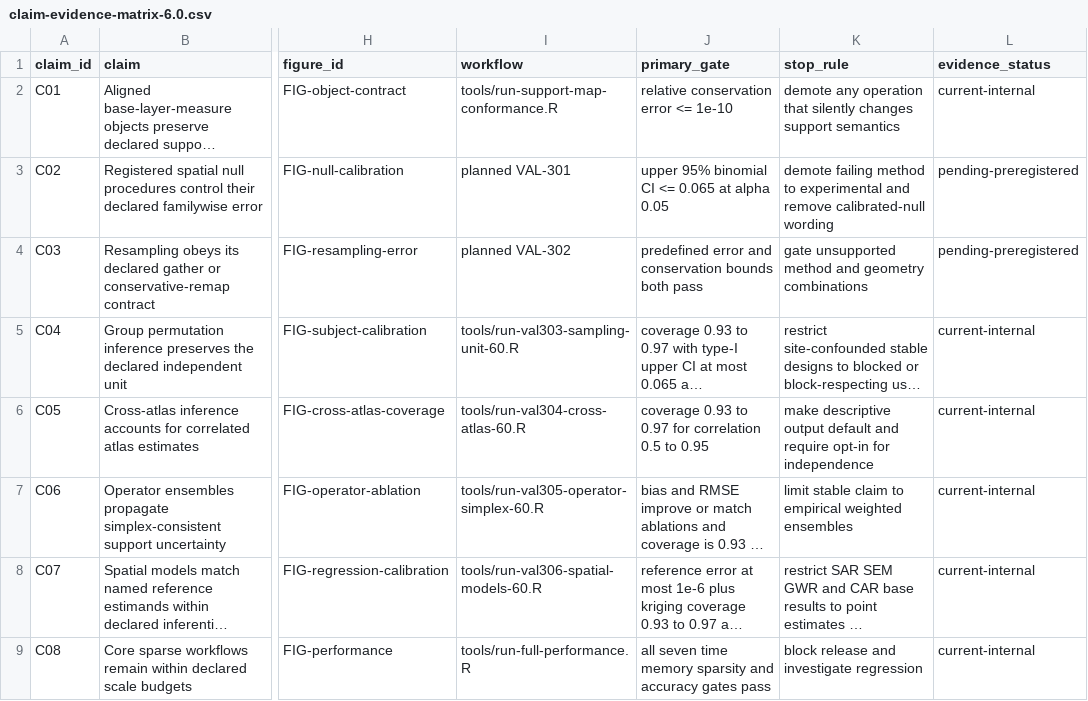
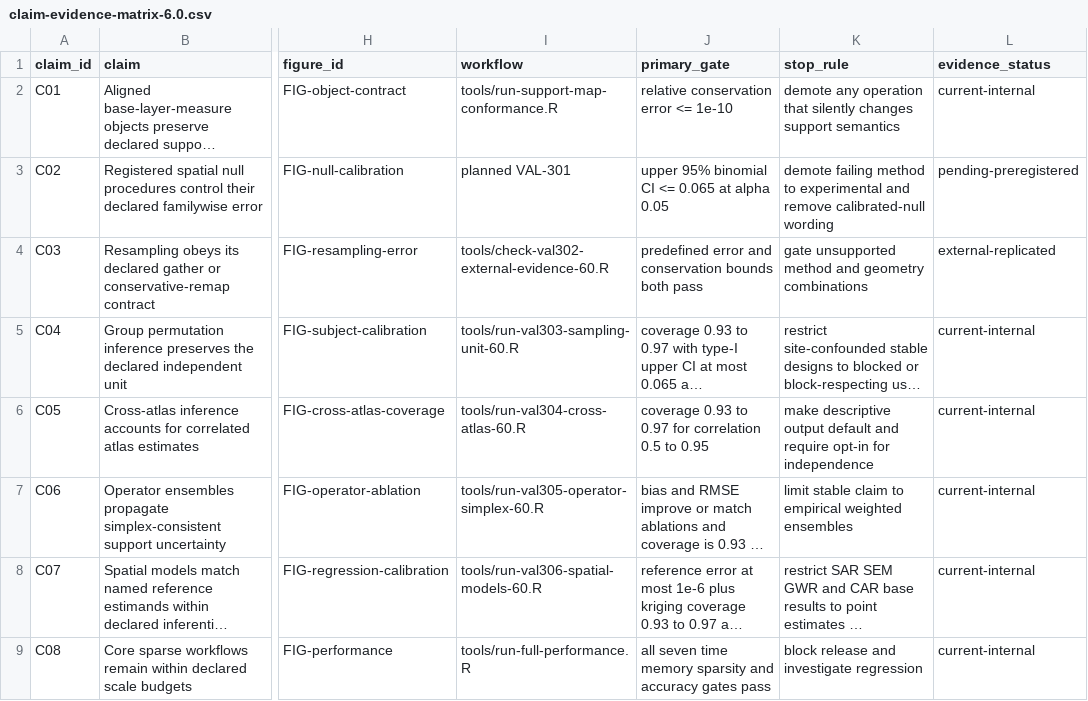
Before and after one commit to zh1peng/neurogeo, a CSV file: inst/validation/claim-evidence-matrix-6.0.csv, drawn as a sheet; only a part is shown, gaps mark what is left out; long unchanged cells end in …; the diff names each change by its address in the sheet, - before the commit and + after, or states it on an @@ line.

```diff
--- a/inst/validation/claim-evidence-matrix-6.0.csv
+++ b/inst/validation/claim-evidence-matrix-6.0.csv
-I4 (workflow): planned VAL-302
+I4 (workflow): tools/check-val302-external-evidence-60.R
-L4 (evidence_status): pending-preregistered
+L4 (evidence_status): external-replicated
```
Also changed, not shown: inst/spec/audit-task-status-6.0.csv, inst/spec/validation-registry-6.0.csv, 14 other files.
